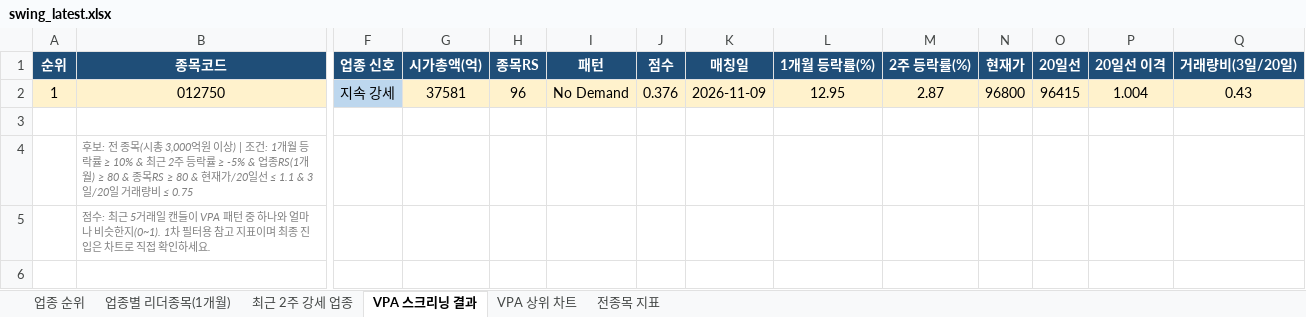
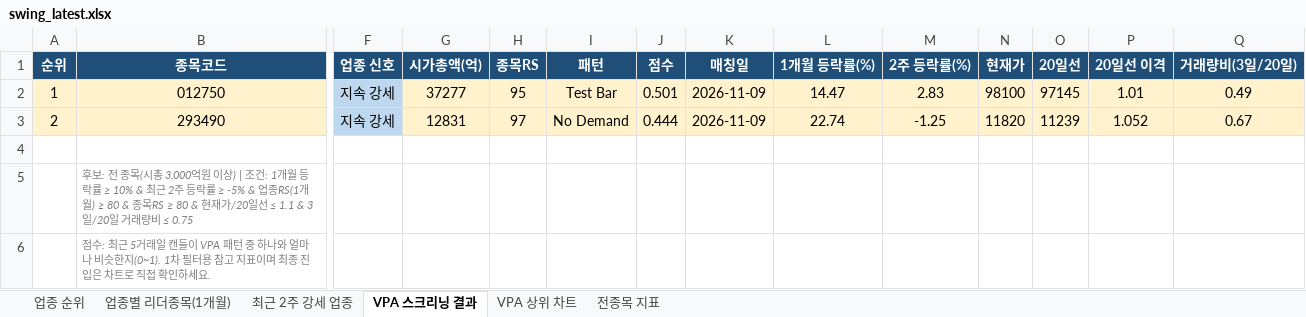
Before and after one commit to gopkh0129/stock, an Excel workbook: docs/data/swing_latest.xlsx, sheet VPA 스크리닝 결과, drawn as a sheet; only a part is shown, gaps mark what is left out; values as stored, in another font and other column widths than the file's, no borders; rows hold the shown columns only; the diff names each change by its address in the sheet, - before the commit and + after, or states it on an @@ line.

```diff
--- a/docs/data/swing_latest.xlsx (sheet VPA 스크리닝 결과)
+++ b/docs/data/swing_latest.xlsx (sheet VPA 스크리닝 결과)
-G2 (시가총액(억)): 37581
+G2 (시가총액(억)): 37277
-H2 (종목RS): 96
+H2 (종목RS): 95
-I2 (패턴): No Demand
+I2 (패턴): Test Bar
-J2 (점수): 0.376
+J2 (점수): 0.501
-L2 (1개월 등락률(%)): 12.95
+L2 (1개월 등락률(%)): 14.47
-M2 (2주 등락률(%)): 2.87
+M2 (2주 등락률(%)): 2.83
-N2 (현재가): 96800
+N2 (현재가): 98100
-O2 (20일선): 96415
+O2 (20일선): 97145
-P2 (20일선 이격): 1.004
+P2 (20일선 이격): 1.01
-Q2 (거래량비(3일/20일)): 0.43
+Q2 (거래량비(3일/20일)): 0.49
+row 3: 2 | 293490 | 지속 강세 | 12831 | 97 | No Demand | 0.444 | 2026-11-09 | 22.74 | -1.25 | 11820 | 11239 | 1.052 | 0.67
```
Also changed, not shown: sheet 전종목 지표, sheet 최근 2주 강세 업종, sheet 업종 순위, sheet 업종별 리더종목(1개월), charts or pictures, 1 other file.
